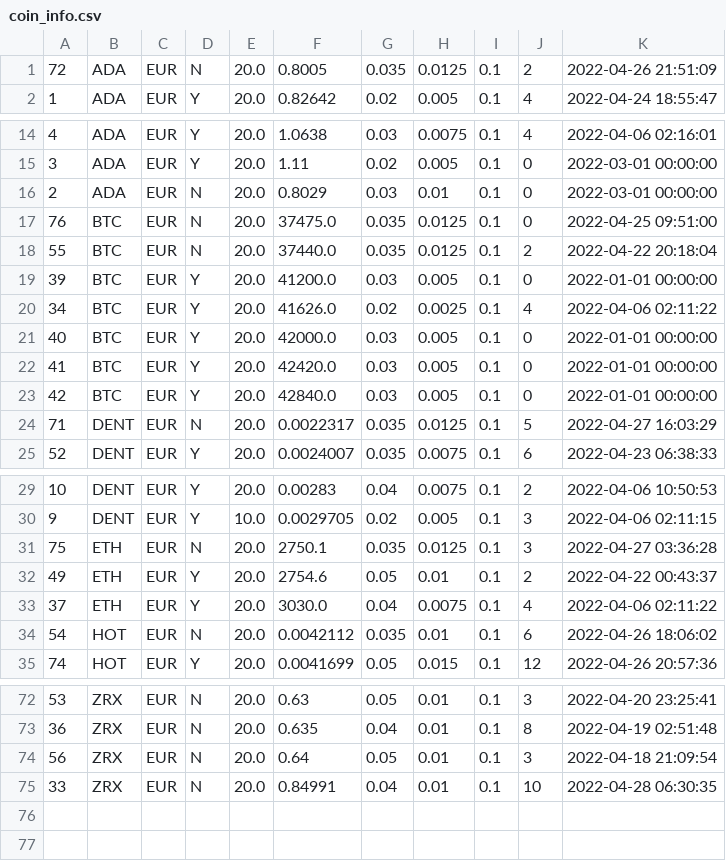
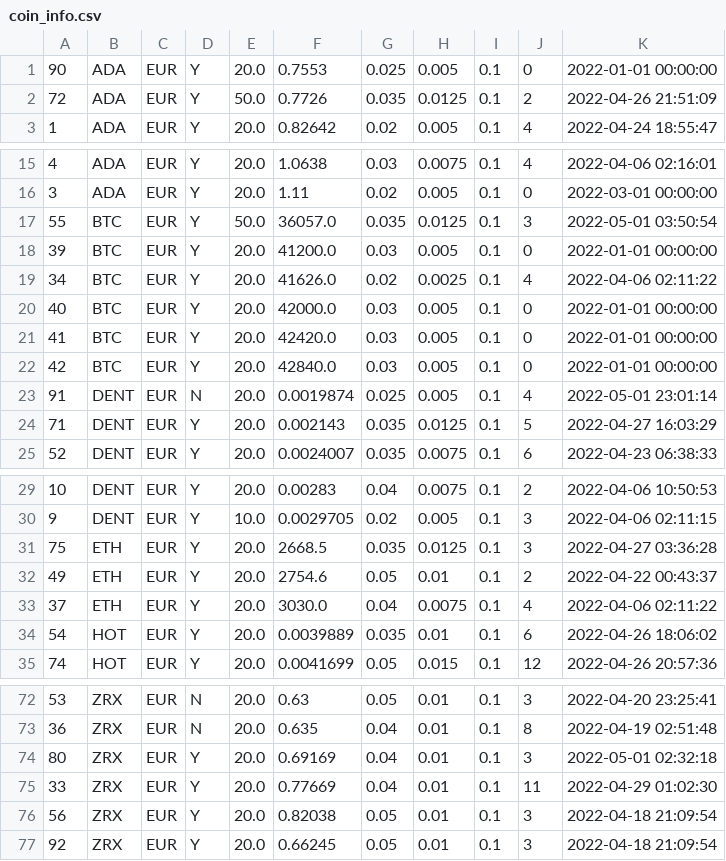
Before and after one commit to zeeneddie/BitvavoCryptoCoinBotMonitor, a CSV file: core/database/coin_info.csv, drawn as a sheet; only a part is shown, gaps mark what is left out; the diff covers the shown part only.

```diff
--- a/core/database/coin_info.csv
+++ b/core/database/coin_info.csv
@@ -1,2 +1,3 @@
-72,ADA,EUR,N,20.0,0.8005,0.035,0.0125,0.1,2,2022-04-26 21:51:09
+90,ADA,EUR,Y,20.0,0.7553,0.025,0.005,0.1,0,2022-01-01 00:00:00
+72,ADA,EUR,Y,50.0,0.7726,0.035,0.0125,0.1,2,2022-04-26 21:51:09
 1,ADA,EUR,Y,20.0,0.82642,0.02,0.005,0.1,4,2022-04-24 18:55:47
@@ -15,5 +16,3 @@
 3,ADA,EUR,Y,20.0,1.11,0.02,0.005,0.1,0,2022-03-01 00:00:00
-2,ADA,EUR,N,20.0,0.8029,0.03,0.01,0.1,0,2022-03-01 00:00:00
-76,BTC,EUR,N,20.0,37475.0,0.035,0.0125,0.1,0,2022-04-25 09:51:00
-55,BTC,EUR,N,20.0,37440.0,0.035,0.0125,0.1,2,2022-04-22 20:18:04
+55,BTC,EUR,Y,50.0,36057.0,0.035,0.0125,0.1,3,2022-05-01 03:50:54
 39,BTC,EUR,Y,20.0,41200.0,0.03,0.005,0.1,0,2022-01-01 00:00:00
@@ -23,3 +22,4 @@
 42,BTC,EUR,Y,20.0,42840.0,0.03,0.005,0.1,0,2022-01-01 00:00:00
-71,DENT,EUR,N,20.0,0.0022317,0.035,0.0125,0.1,5,2022-04-27 16:03:29
+91,DENT,EUR,N,20.0,0.0019874,0.025,0.005,0.1,4,2022-05-01 23:01:14
+71,DENT,EUR,Y,20.0,0.002143,0.035,0.0125,0.1,5,2022-04-27 16:03:29
 52,DENT,EUR,Y,20.0,0.0024007,0.035,0.0075,0.1,6,2022-04-23 06:38:33
@@ -30,6 +30,6 @@
 9,DENT,EUR,Y,10.0,0.0029705,0.02,0.005,0.1,3,2022-04-06 02:11:15
-75,ETH,EUR,N,20.0,2750.1,0.035,0.0125,0.1,3,2022-04-27 03:36:28
+75,ETH,EUR,Y,20.0,2668.5,0.035,0.0125,0.1,3,2022-04-27 03:36:28
 49,ETH,EUR,Y,20.0,2754.6,0.05,0.01,0.1,2,2022-04-22 00:43:37
 37,ETH,EUR,Y,20.0,3030.0,0.04,0.0075,0.1,4,2022-04-06 02:11:22
-54,HOT,EUR,N,20.0,0.0042112,0.035,0.01,0.1,6,2022-04-26 18:06:02
+54,HOT,EUR,Y,20.0,0.0039889,0.035,0.01,0.1,6,2022-04-26 18:06:02
 74,HOT,EUR,Y,20.0,0.0041699,0.05,0.015,0.1,12,2022-04-26 20:57:36
@@ -73,3 +73,5 @@
 36,ZRX,EUR,N,20.0,0.635,0.04,0.01,0.1,8,2022-04-19 02:51:48
-56,ZRX,EUR,N,20.0,0.64,0.05,0.01,0.1,3,2022-04-18 21:09:54
-33,ZRX,EUR,N,20.0,0.84991,0.04,0.01,0.1,10,2022-04-28 06:30:35
+80,ZRX,EUR,Y,20.0,0.69169,0.04,0.01,0.1,3,2022-05-01 02:32:18
+33,ZRX,EUR,Y,20.0,0.77669,0.04,0.01,0.1,11,2022-04-29 01:02:30
+56,ZRX,EUR,Y,20.0,0.82038,0.05,0.01,0.1,3,2022-04-18 21:09:54
+92,ZRX,EUR,Y,20.0,0.66245,0.05,0.01,0.1,3,2022-04-18 21:09:54
```
Also changed, not shown: 2 edited cells elsewhere in this file, 1 other file.
